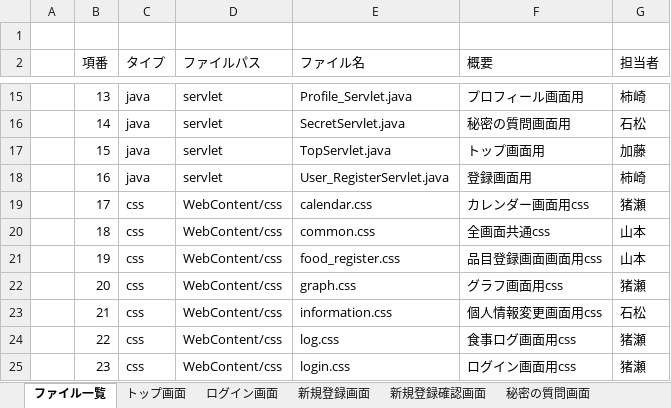
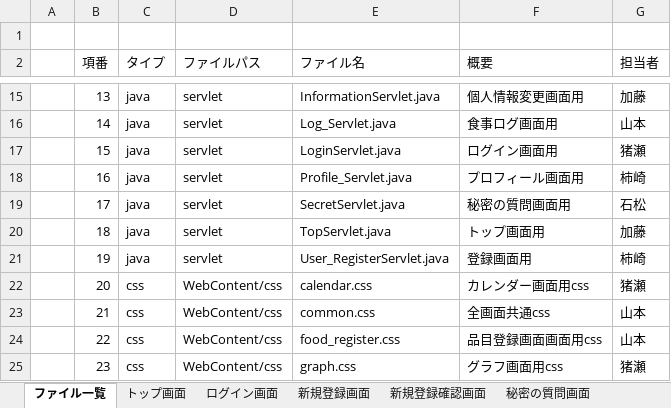
Before and after one commit to dojo2023/D-1, an Excel workbook: doc/05_ファイル構成一覧表_mippy.xlsx, sheet ファイル一覧, drawn as a sheet; only a part is shown, gaps mark what is left out; values as stored, in another font and other column widths than the file's, no cell formats; the diff covers the shown part only; the diff names each change by its address in the sheet, - before the commit and + after, or states it on an @@ line.

```diff
--- a/doc/05_ファイル構成一覧表_mippy.xlsx (sheet ファイル一覧)
+++ b/doc/05_ファイル構成一覧表_mippy.xlsx (sheet ファイル一覧)
-E15 (ファイル名): Profile_Servlet.java
+E15 (ファイル名): InformationServlet.java
-F15 (概要): プロフィール画面用
+F15 (概要): 個人情報変更画面用
-G15 (担当者): 柿崎
+G15 (担当者): 加藤
-E16 (ファイル名): SecretServlet.java
+E16 (ファイル名): Log_Servlet.java
-F16 (概要): 秘密の質問画面用
+F16 (概要): 食事ログ画面用
-G16 (担当者): 石松
+G16 (担当者): 山本
-E17 (ファイル名): TopServlet.java
+E17 (ファイル名): LoginServlet.java
-F17 (概要): トップ画面用
+F17 (概要): ログイン画面用
-G17 (担当者): 加藤
+G17 (担当者): 猪瀬
-E18 (ファイル名): User_RegisterServlet.java
+E18 (ファイル名): Profile_Servlet.java
-F18 (概要): 登録画面用
+F18 (概要): プロフィール画面用
-C19:C21 (タイプ): css
+C19:C21 (タイプ): java
-D19:D21 (ファイルパス): WebContent/css
+D19:D21 (ファイルパス): servlet
-E19 (ファイル名): calendar.css
+E19 (ファイル名): SecretServlet.java
-F19 (概要): カレンダー画面用css
+F19 (概要): 秘密の質問画面用
-G19 (担当者): 猪瀬
+G19 (担当者): 石松
-E20 (ファイル名): common.css
+E20 (ファイル名): TopServlet.java
-F20 (概要): 全画面共通css
+F20 (概要): トップ画面用
-G20 (担当者): 山本
+G20 (担当者): 加藤
-E21 (ファイル名): food_register.css
+E21 (ファイル名): User_RegisterServlet.java
-F21 (概要): 品目登録画面画面用css
+F21 (概要): 登録画面用
-G21 (担当者): 山本
+G21 (担当者): 柿崎
-E22 (ファイル名): graph.css
+E22 (ファイル名): calendar.css
-F22 (概要): グラフ画面用css
+F22 (概要): カレンダー画面用css
-E23 (ファイル名): information.css
+E23 (ファイル名): common.css
-F23 (概要): 個人情報変更画面用css
+F23 (概要): 全画面共通css
-G23 (担当者): 石松
+G23 (担当者): 山本
-E24 (ファイル名): log.css
+E24 (ファイル名): food_register.css
-F24 (概要): 食事ログ画面用css
+F24 (概要): 品目登録画面画面用css
-G24 (担当者): 猪瀬
+G24 (担当者): 山本
-E25 (ファイル名): login.css
+E25 (ファイル名): graph.css
-F25 (概要): ログイン画面用css
+F25 (概要): グラフ画面用css
```
Also changed, not shown: 1 added row and 153 edited cells elsewhere in this sheet, cell formats, formulas that keep their value, doc/mippy進捗管理表 .xlsx.
